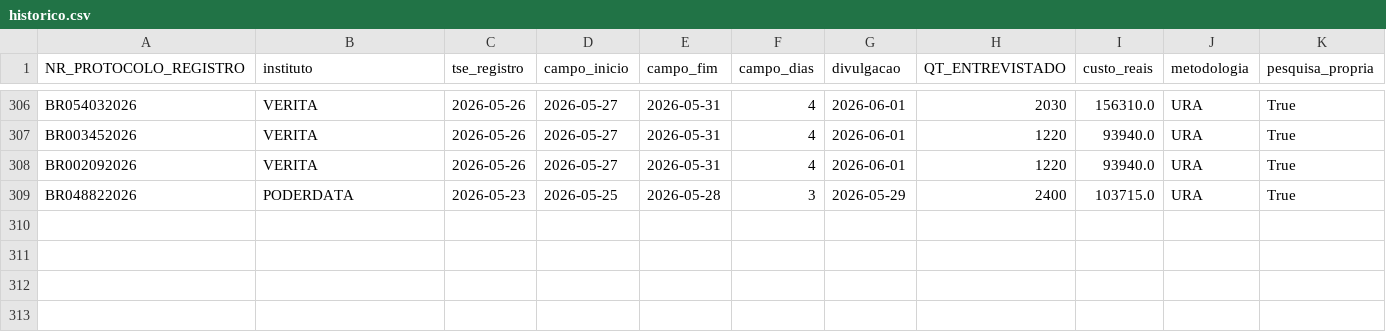
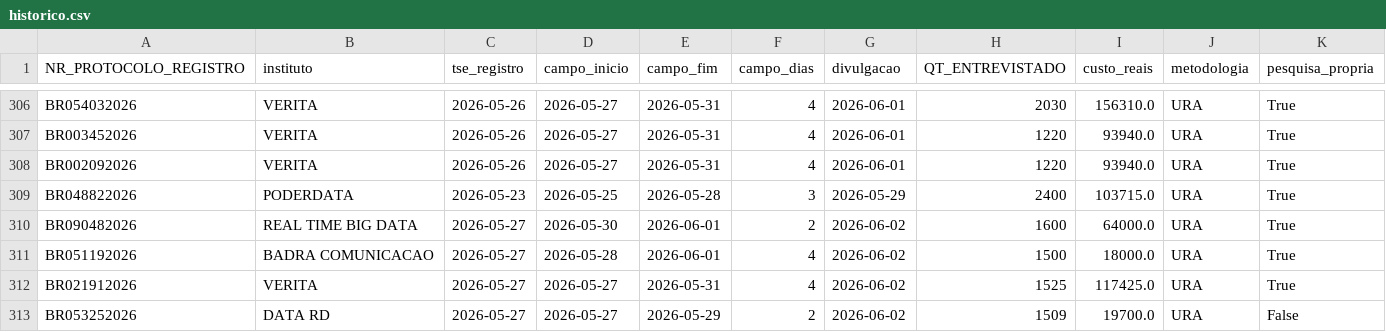
Before and after one commit to anac82/monitor-tse, a CSV file: data/historico.csv, drawn as a sheet; only a part is shown, gaps mark what is left out; rows hold the shown columns only; the diff names each change by its address in the sheet, - before the commit and + after, or states it on an @@ line.

```diff
--- a/data/historico.csv
+++ b/data/historico.csv
+row 310: BR090482026 | REAL TIME BIG DATA | 2026-05-27 | 2026-05-30 | 2026-06-01 | 2 | 2026-06-02 | 1600 | 64000.0 | URA | True
+row 311: BR051192026 | BADRA COMUNICACAO | 2026-05-27 | 2026-05-28 | 2026-06-01 | 4 | 2026-06-02 | 1500 | 18000.0 | URA | True
+row 312: BR021912026 | VERITA | 2026-05-27 | 2026-05-27 | 2026-05-31 | 4 | 2026-06-02 | 1525 | 117425.0 | URA | True
+row 313: BR053252026 | DATA RD | 2026-05-27 | 2026-05-27 | 2026-05-29 | 2 | 2026-06-02 | 1509 | 19700.0 | URA | False
```
Also changed, not shown: 4 other files.
